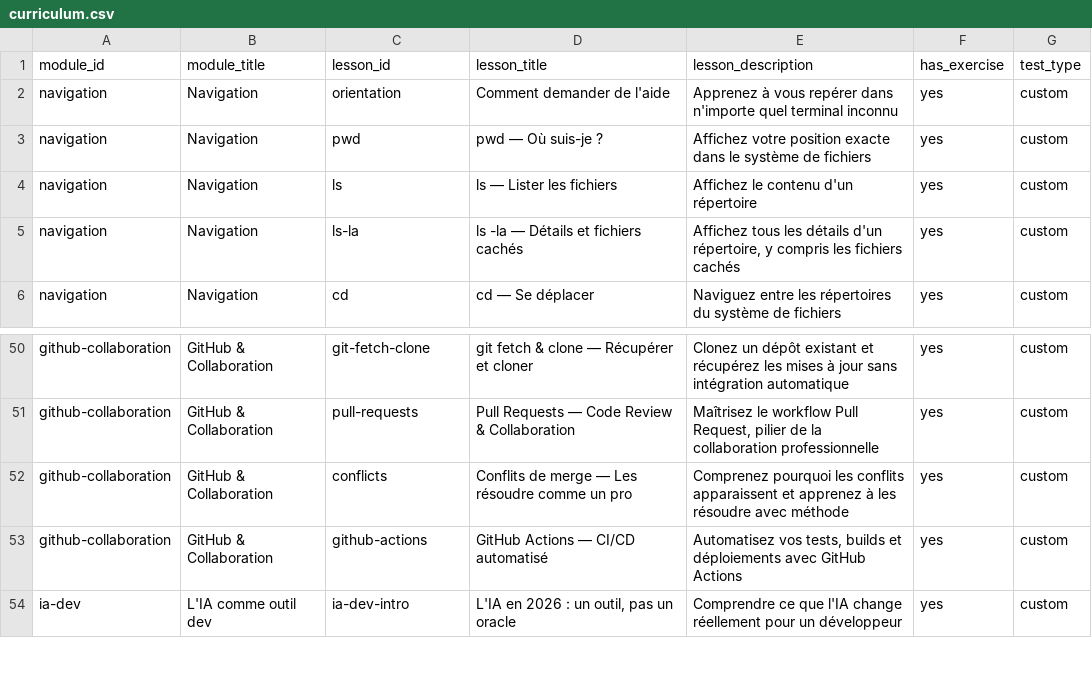
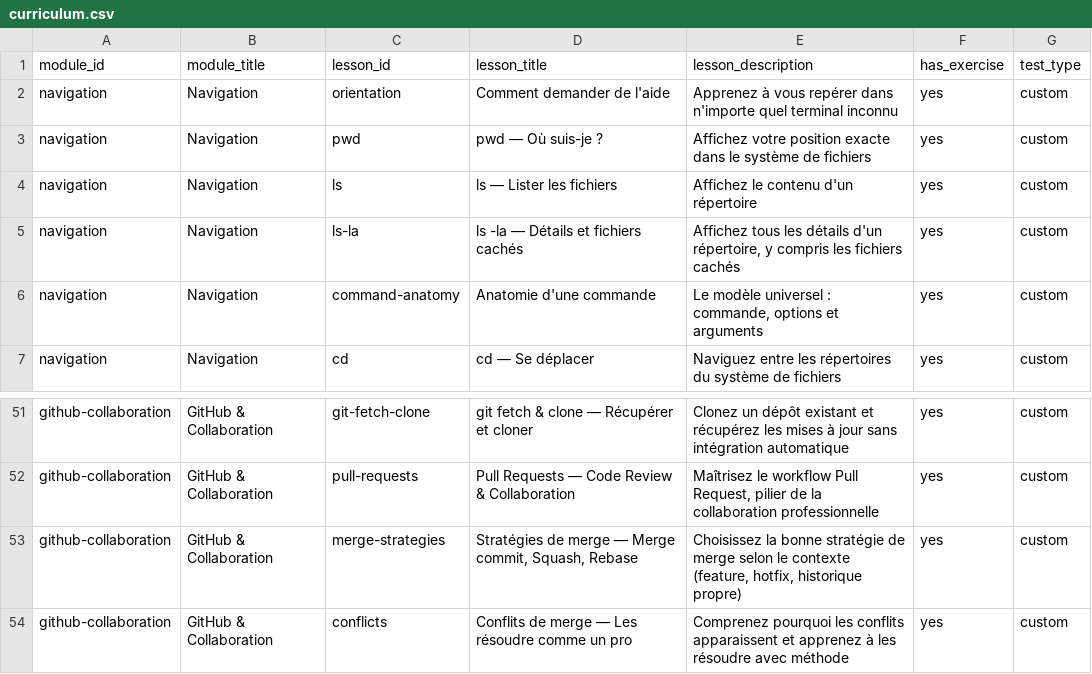
Before and after one commit to thierryvm/TerminalLearning, a CSV file: docs/exports/curriculum.csv, drawn as a sheet; only a part is shown, gaps mark what is left out; the shorter side is filled out with more unchanged rows; the diff names each change by its address in the sheet, - before the commit and + after, or states it on an @@ line.

```diff
--- a/docs/exports/curriculum.csv
+++ b/docs/exports/curriculum.csv
+row 6: navigation | Navigation | command-anatomy | Anatomie d'une commande | Le modèle universel : commande, options et arguments | yes | custom
+row 53: github-collaboration | GitHub & Collaboration | merge-strategies | Stratégies de merge — Merge commit, Squash, Rebase | Choisissez la bonne stratégie de merge selon le contexte (feature, hotfix, historique propre) | yes | custom
```
Also changed, not shown: 14 other files.
